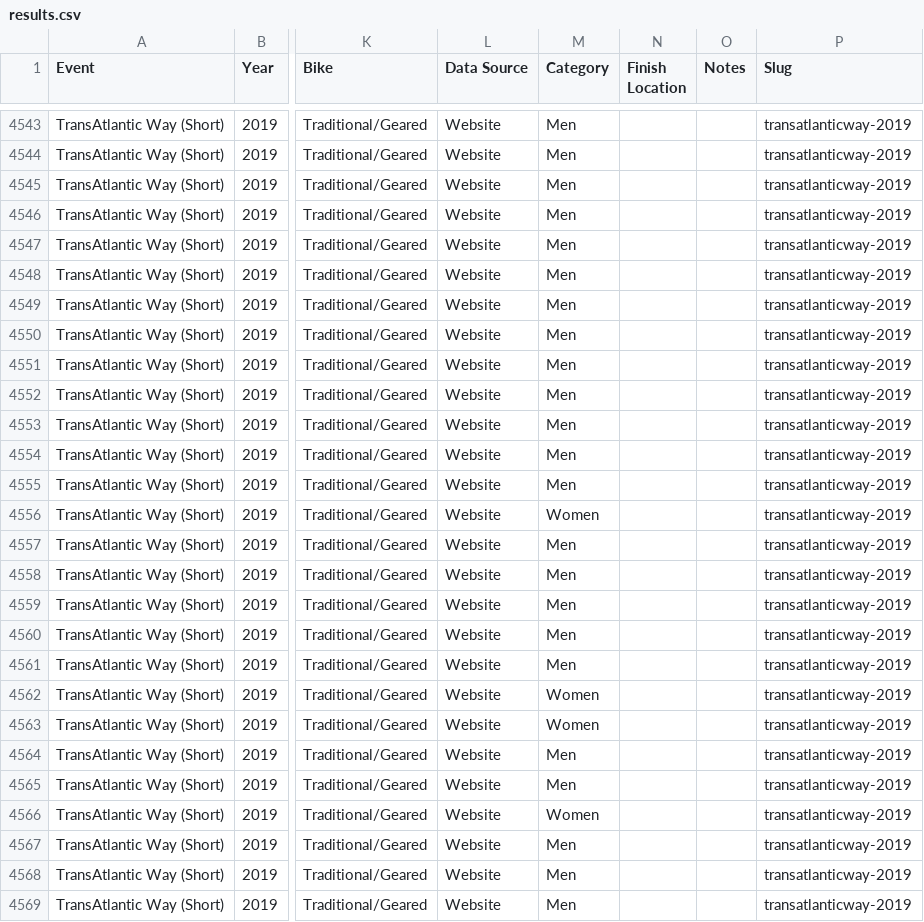
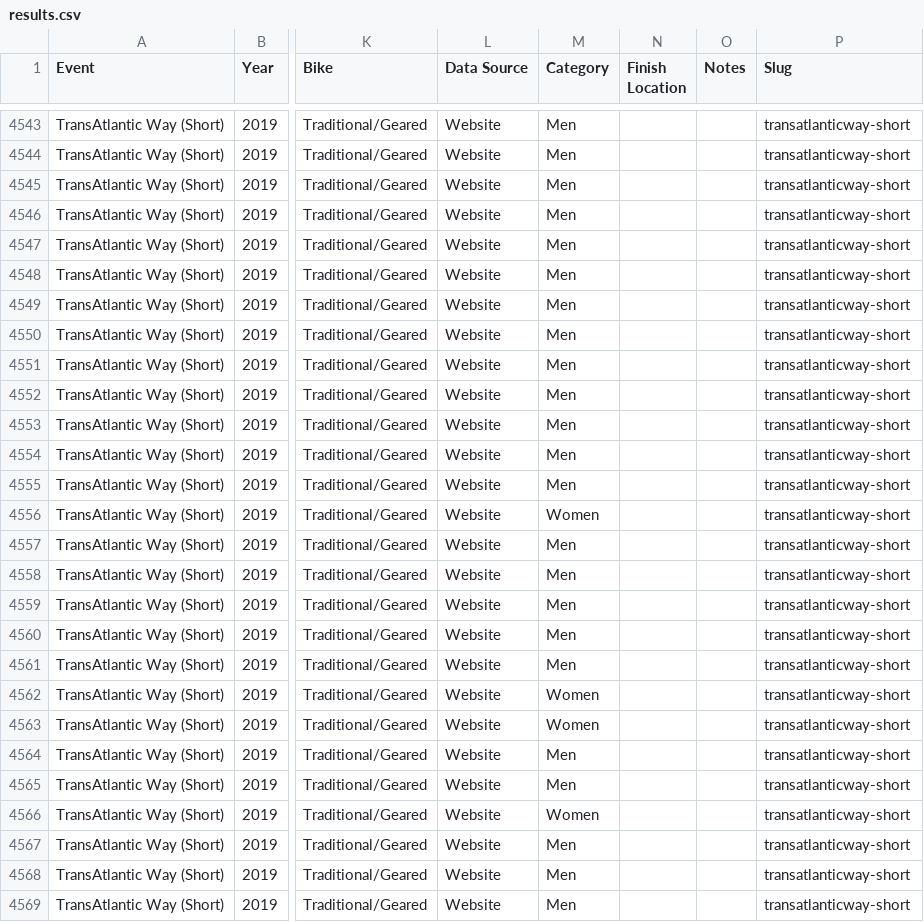
Before and after one commit to dotwatcher/dotwatcher-data, a CSV file: results.csv, drawn as a sheet; only a part is shown, gaps mark what is left out; the diff covers the shown part only; the diff names each change by its address in the sheet, - before the commit and + after, or states it on an @@ line.

Commit message:
TAW long/short need different slugs

```diff
--- a/results.csv
+++ b/results.csv
-P4543:P4569 (Slug): transatlanticway-2019
+P4543:P4569 (Slug): transatlanticway-short
```
Also changed, not shown: 61 edited cells elsewhere in this file.
